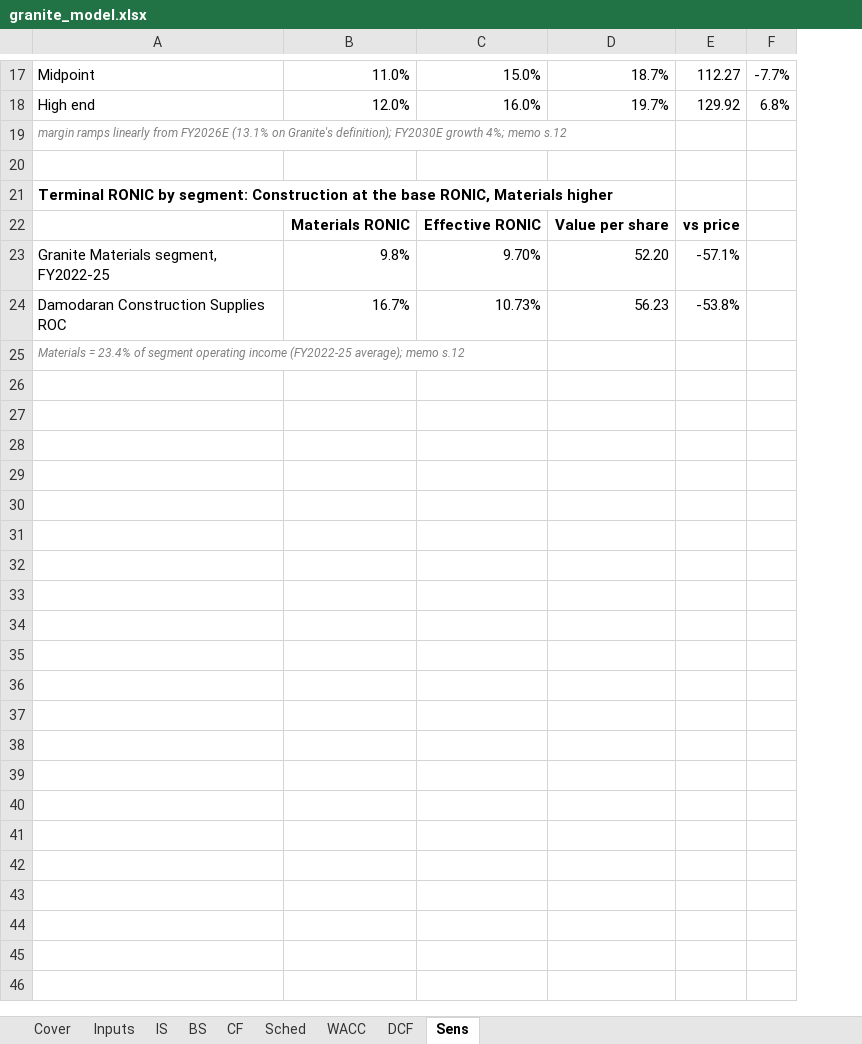
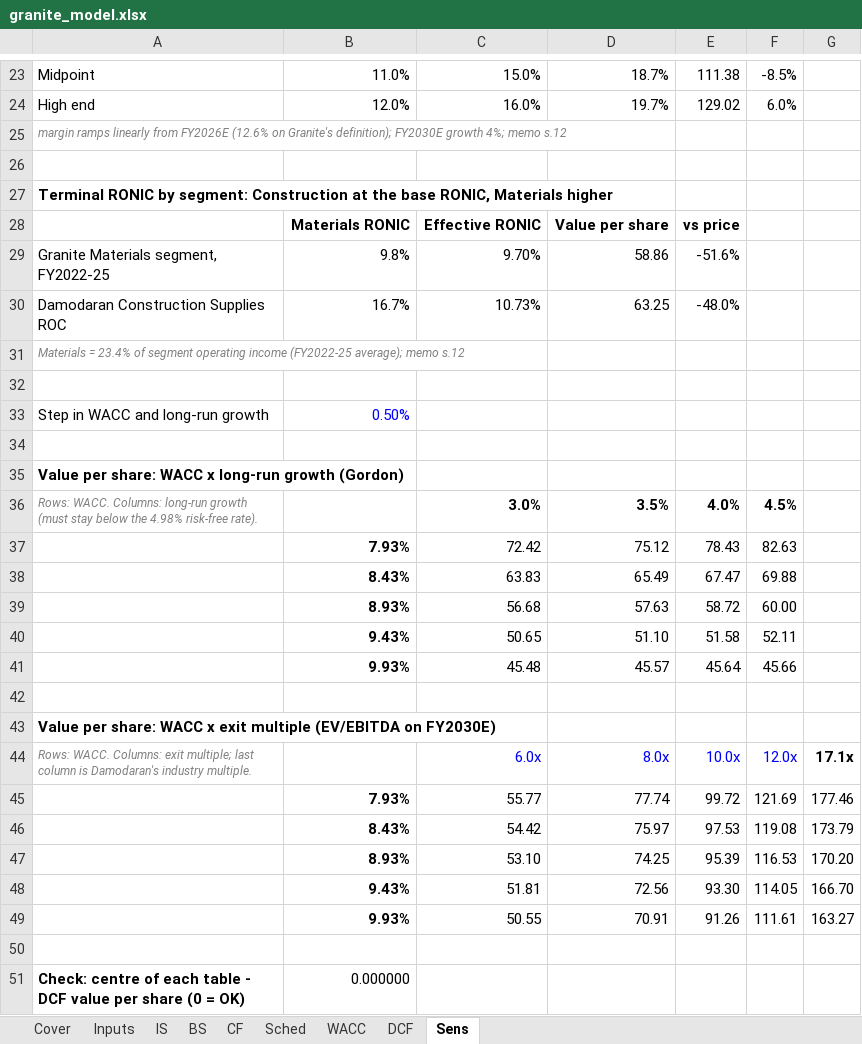
Before and after one commit to asgarovali/finance-portfolio, an Excel workbook: 01-three-statement-dcf/model/granite_model.xlsx, sheet Sens, drawn as a sheet; only a part is shown, gaps mark what is left out; values as stored, in another font and other column widths than the file's, no borders; removed rows and columns are numbered as before the commit, all else as after; the diff covers the shown part only; the diff names each change by its address in the sheet, - before the commit and + after, or states it on an @@ line.

Commit message:
dcf: base margin 15.5%, sensitivity tables, fill memo and README placeholders

```diff
--- a/01-three-statement-dcf/model/granite_model.xlsx (sheet Sens)
+++ b/01-three-statement-dcf/model/granite_model.xlsx (sheet Sens)
-column E, rows 17-24: 112.27 | 129.92 |  |  |  | vs price | -57.1% | -53.8%
-column F, rows 17-18: -7.7% | 6.8%
+column E, rows 23-30: 111.38 | 129.02 |  |  |  | vs price | -51.6% | -48.0%
+column F, rows 23-24: -8.5% | 6.0%
+column G, empty
-A25: …from FY2026E (13.1% on Granite's…
+A25: …from FY2026E (12.6% on Granite's…
-D29: 52.20
+D29: 58.86
-D30: 56.23
+D30: 63.25
+row 32: (empty)
+row 33: Step in WACC and long-run growth | 0.50%
+row 34: (empty)
+row 35: Value per share: WACC x long-run growth (Gordon)
+row 36: Rows: WACC. Columns: long-run growth (must stay below the 4.98% risk-free rate). |  | 3.0% | 3.5% | 4.0% | 4.5%
+row 37:  | 7.93% | 72.42 | 75.12 | 78.43 | 82.63
+row 38:  | 8.43% | 63.83 | 65.49 | 67.47 | 69.88
+row 39:  | 8.93% | 56.68 | 57.63 | 58.72 | 60.00
+row 40:  | 9.43% | 50.65 | 51.10 | 51.58 | 52.11
+row 41:  | 9.93% | 45.48 | 45.57 | 45.64 | 45.66
+row 42: (empty)
+row 43: Value per share: WACC x exit multiple (EV/EBITDA on FY2030E)
+row 44: Rows: WACC. Columns: exit multiple; last column is Damodaran's industry multiple. |  | 6.0x | 8.0x | 10.0x | 12.0x | 17.1x
+row 45:  | 7.93% | 55.77 | 77.74 | 99.72 | 121.69 | 177.46
+row 46:  | 8.43% | 54.42 | 75.97 | 97.53 | 119.08 | 173.79
+row 47:  | 8.93% | 53.10 | 74.25 | 95.39 | 116.53 | 170.20
+row 48:  | 9.43% | 51.81 | 72.56 | 93.30 | 114.05 | 166.70
+row 49:  | 9.93% | 50.55 | 70.91 | 91.26 | 111.61 | 163.27
+row 50: (empty)
+row 51: Check: centre of each table - DCF value per share (0 = OK) | 0.000000
```
Also changed, not shown: 6 added rows and 5 edited cells elsewhere in this sheet, sheet Sched, sheet DCF, sheet Inputs, formulas that keep their value, 5 other files.
